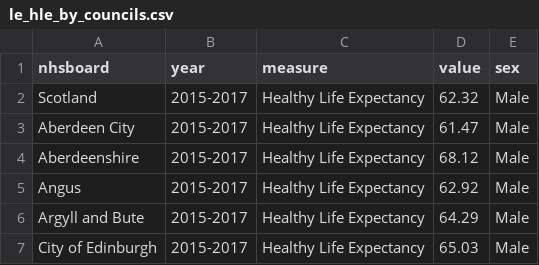
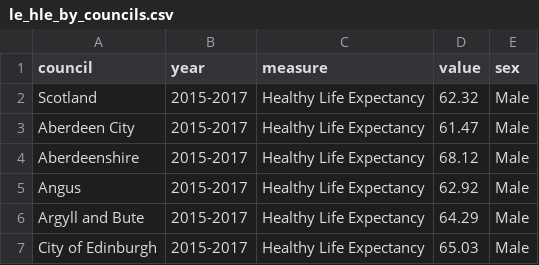
Before and after one commit to Public-Health-Scotland/le-hle-by-council, a CSV file: shiny_app/data/le_hle_by_councils.csv, drawn as a sheet; only a part is shown.

Commit message:
Created shiny_app folder with a data folder that contains dataset

```diff
--- a/shiny_app/data/le_hle_by_councils.csv
+++ b/shiny_app/data/le_hle_by_councils.csv
@@ -1,2 +1,2 @@
-nhsboard,year,measure,value,sex
+council,year,measure,value,sex
 Scotland,2015-2017,Healthy Life Expectancy,62.32,Male
```
